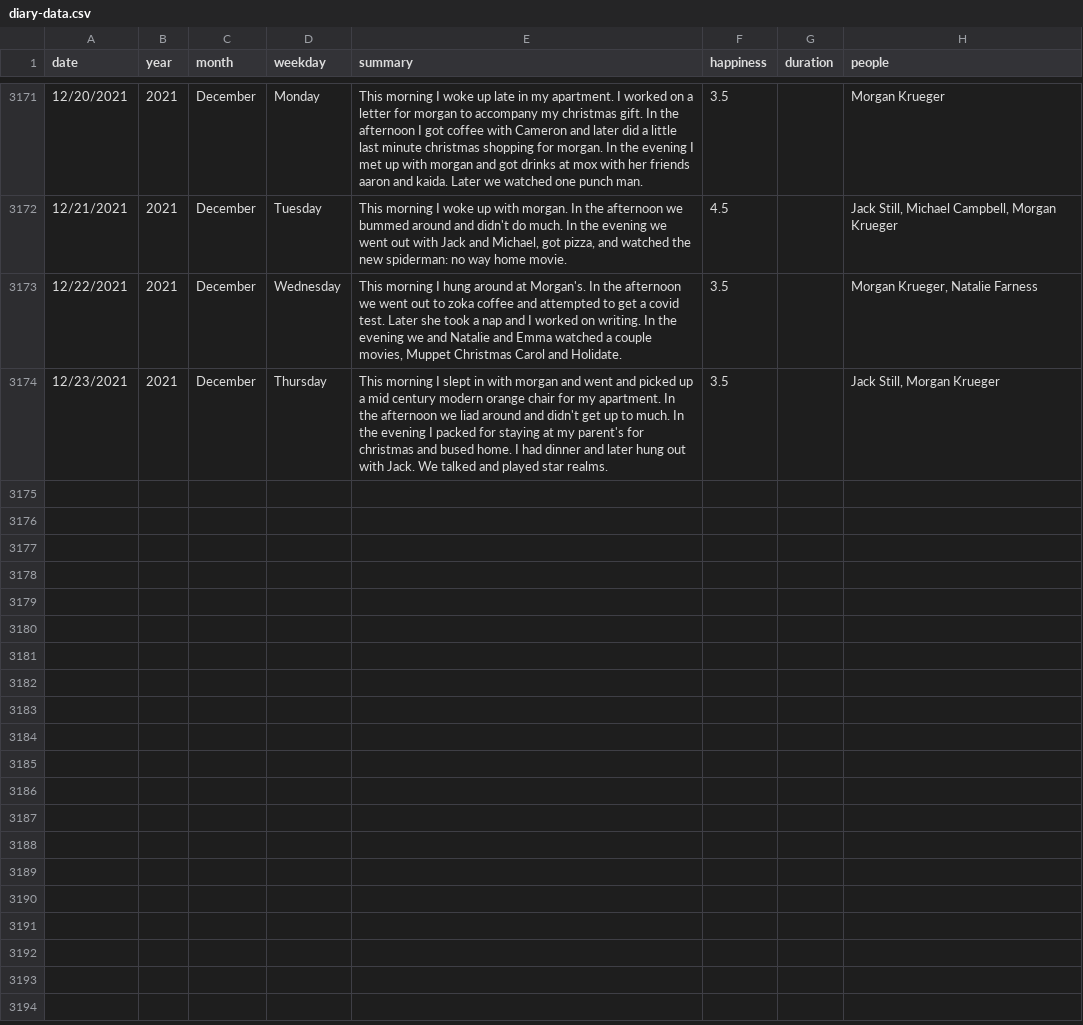
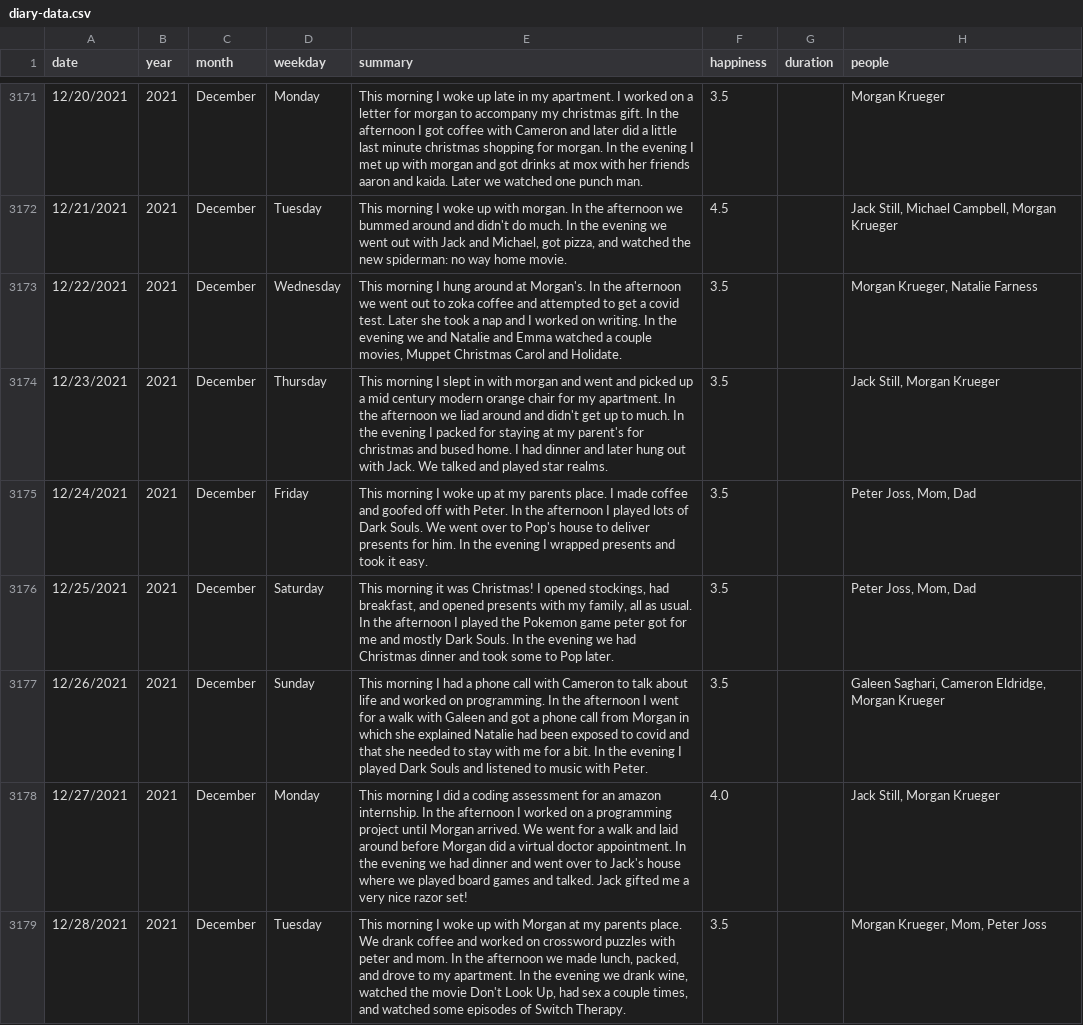
Before and after one commit to colinjoss/dash, a CSV file: diary-data.csv, drawn as a sheet; only a part is shown, gaps mark what is left out; the diff names each change by its address in the sheet, - before the commit and + after, or states it on an @@ line.

```diff
--- a/diary-data.csv
+++ b/diary-data.csv
+row 3175: 12/24/2021 | 2021 | December | Friday | This morning I woke up at my parents place. I made coffee and goofed off with Peter. In the afternoon I played lots of Dark Souls. We went over to Pop's house to deliver presents for him. In the evening I wrapped presents and took it easy. | 3.5 |  | Peter Joss, Mom, Dad
+row 3176: 12/25/2021 | 2021 | December | Saturday | This morning it was Christmas! I opened stockings, had breakfast, and opened presents with my family, all as usual. In the afternoon I played the Pokemon game peter got for me and mostly Dark Souls. In the evening we had Christmas dinner and took some to Pop later. | 3.5 |  | Peter Joss, Mom, Dad
+row 3177: 12/26/2021 | 2021 | December | Sunday | This morning I had a phone call with Cameron to talk about life and worked on programming. In the afternoon I went for a walk with Galeen and got a phone call from Morgan in which she explained Natalie had been exposed to covid and that she needed to stay with me for a bit. In the evening I played Dark Souls and listened to music with Peter. | 3.5 |  | Galeen Saghari, Cameron Eldridge, Morgan Krueger
+row 3178: 12/27/2021 | 2021 | December | Monday | This morning I did a coding assessment for an amazon internship. In the afternoon I worked on a programming project until Morgan arrived. We went for a walk and laid around before Morgan did a virtual doctor appointment. In the evening we had dinner and went over to Jack's house where we played board games and talked. Jack gifted me a very nice razor set! | 4.0 |  | Jack Still, Morgan Krueger
+row 3179: 12/28/2021 | 2021 | December | Tuesday | This morning I woke up with Morgan at my parents place. We drank coffee and worked on crossword puzzles with peter and mom. In the afternoon we made lunch, packed, and drove to my apartment. In the evening we drank wine, watched the movie Don't Look Up, had sex a couple times, and watched some episodes of Switch Therapy. | 3.5 |  | Morgan Krueger, Mom, Peter Joss
```
Also changed, not shown: 8 other files.
